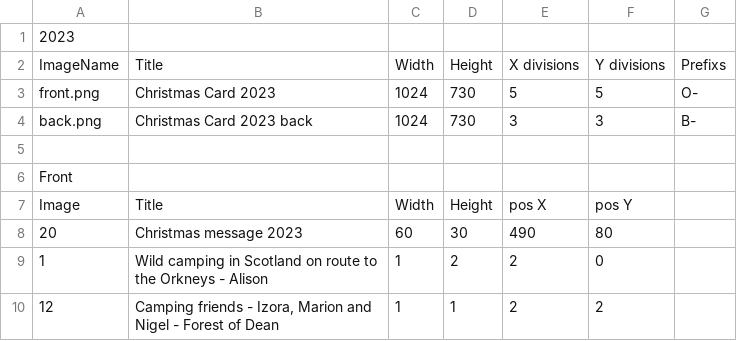
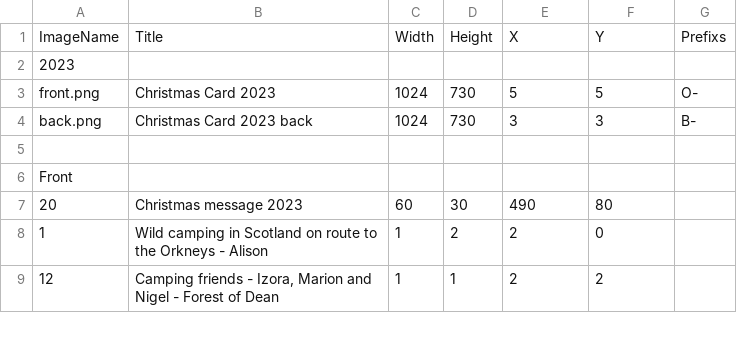
Before and after one commit to GeoffAtHome/Christmas-Card, a CSV file: 2023/xmas-2023.csv, drawn as a sheet; only a part is shown; removed rows and columns are numbered as before the commit, all else as after; the diff names each change by its address in the sheet, - before the commit and + after, or states it on an @@ line.

```diff
--- a/2023/xmas-2023.csv
+++ b/2023/xmas-2023.csv
+row 1: ImageName | Title | Width | Height | X | Y | Prefixs
-row 2: ImageName | Title | Width | Height | X divisions | Y divisions | Prefixs
-row 7: Image | Title | Width | Height | pos X | pos Y
```
Also changed, not shown: 3 other files.
